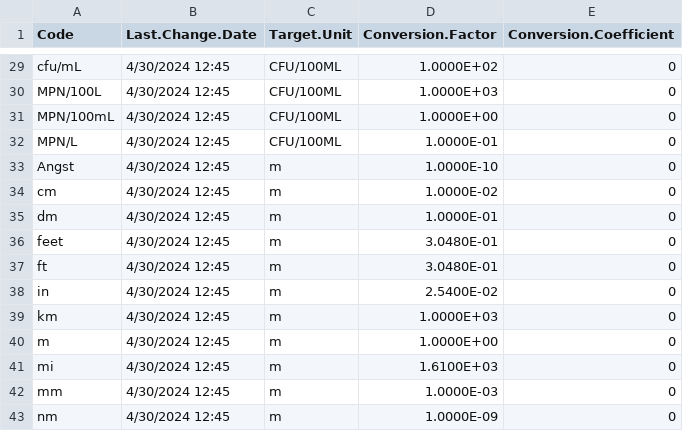
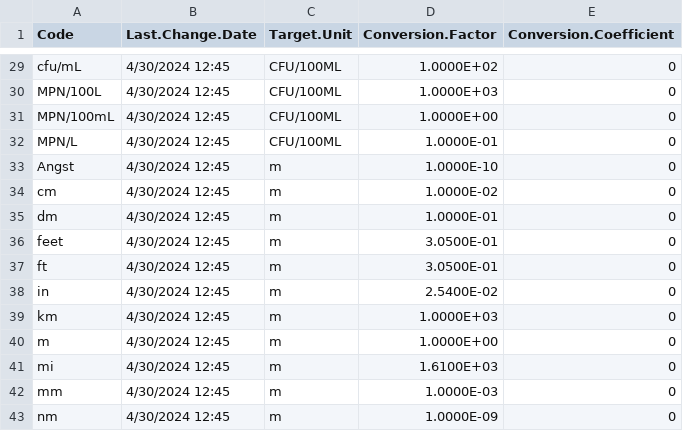
Before and after one commit to USEPA/EPATADA, a CSV file: inst/extdata/TADAPriorityCharConvertRef.csv, drawn as a sheet; only a part is shown, gaps mark what is left out; the diff covers the shown part only.

```diff
--- a/inst/extdata/TADAPriorityCharConvertRef.csv
+++ b/inst/extdata/TADAPriorityCharConvertRef.csv
@@ -35,4 +35,4 @@ cm,4/30/2024 12:45,m,1.0000E-02,0
 dm,4/30/2024 12:45,m,1.0000E-01,0
-feet,4/30/2024 12:45,m,3.0480E-01,0
-ft,4/30/2024 12:45,m,3.0480E-01,0
+feet,4/30/2024 12:45,m,3.0500E-01,0
+ft,4/30/2024 12:45,m,3.0500E-01,0
 in,4/30/2024 12:45,m,2.5400E-02,0
```
Also changed, not shown: 16 added rows and 9 edited cells elsewhere in this file, 1 other file.
